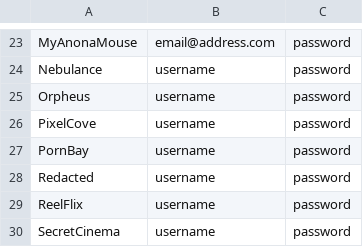
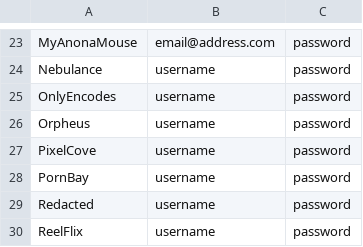
Before and after one commit to zodac-personal/tracker-profiles, a CSV file: docker/trackers_example.csv, drawn as a sheet; only a part is shown, gaps mark what is left out; the shorter side is filled out with more unchanged rows.

Commit message:
[OnlyEncodes] Implemented tracker

```diff
--- a/docker/trackers_example.csv
+++ b/docker/trackers_example.csv
@@ -24,2 +24,3 @@ MyAnonaMouse,email@address.com,password
 Nebulance,username,password
+OnlyEncodes,username,password
 Orpheus,username,password
```
Also changed, not shown: 5 other files.
